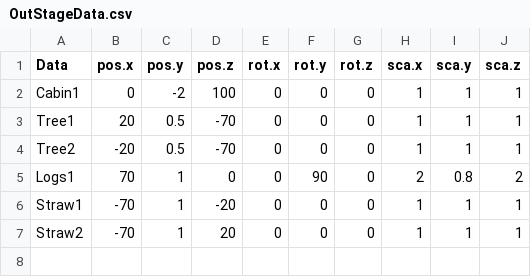
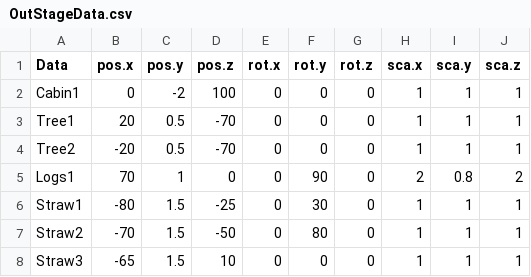
Before and after one commit to w4145n784q0/SpinLamb, a CSV file: Assets/CSVdata/OutStageData.csv, drawn as a sheet.

Commit message:
OutStageThingにオブジェクト一つ追加

```diff
--- a/Assets/CSVdata/OutStageData.csv
+++ b/Assets/CSVdata/OutStageData.csv
@@ -5,3 +5,4 @@ Tree2,-20,0.5,-70,0,0,0,1,1,1
 Logs1,70,1,0,0,90,0,2,0.8,2
-Straw1,-70,1,-20,0,0,0,1,1,1
-Straw2,-70,1,20,0,0,0,1,1,1
+Straw1,-80,1.5,-25,0,30,0,1,1,1
+Straw2,-70,1.5,-50,0,80,0,1,1,1
+Straw3,-65,1.5,10,0,0,0,1,1,1
```
Also changed, not shown: 2 other files.
